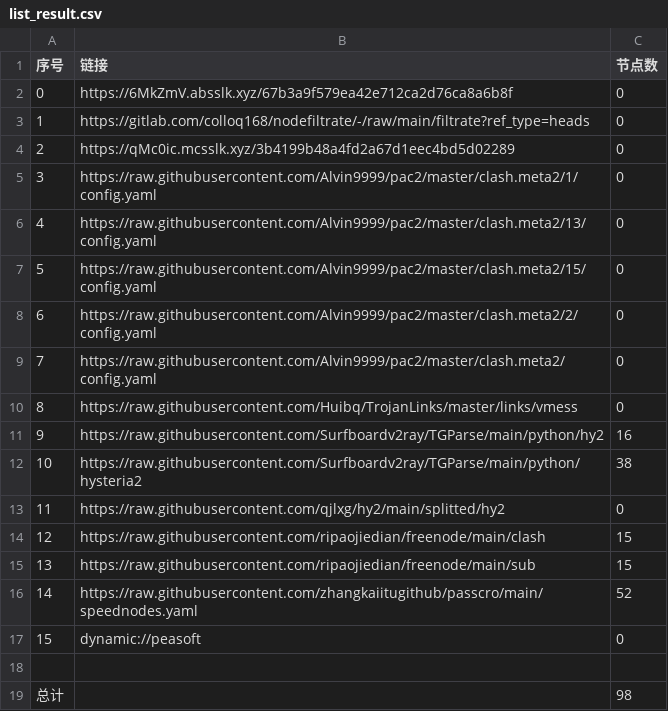
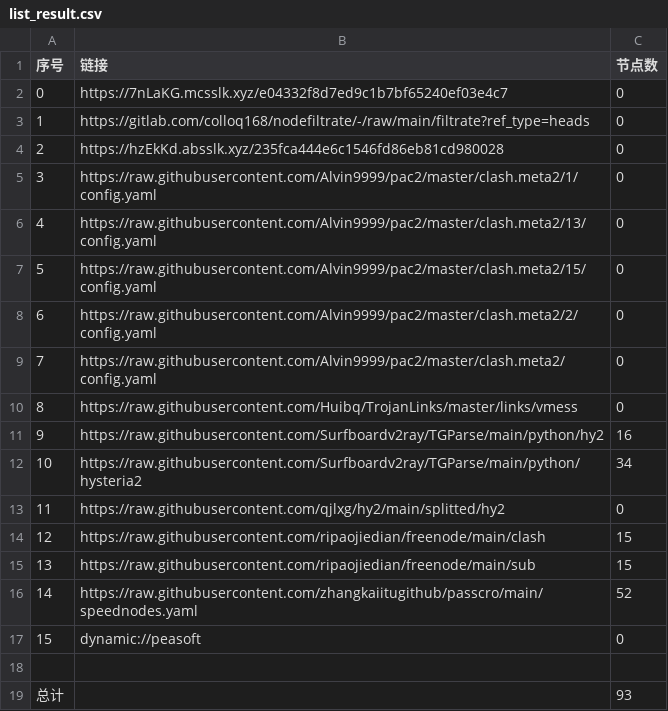
Before and after one commit to jianwu-zhao/NoMoreWalls, a CSV file: list_result.csv, drawn as a sheet.

```diff
--- a/list_result.csv
+++ b/list_result.csv
@@ -1,5 +1,5 @@
 序号,链接,节点数
-0,https://6MkZmV.absslk.xyz/67b3a9f579ea42e712ca2d76ca8a6b8f,0
+0,https://7nLaKG.mcsslk.xyz/e04332f8d7ed9c1b7bf65240ef03e4c7,0
 1,https://gitlab.com/colloq168/nodefiltrate/-/raw/main/filtrate?ref_type=heads,0
-2,https://qMc0ic.mcsslk.xyz/3b4199b48a4fd2a67d1eec4bd5d02289,0
+2,https://hzEkKd.absslk.xyz/235fca444e6c1546fd86eb81cd980028,0
 3,https://raw.githubusercontent.com/Alvin9999/pac2/master/clash.meta2/1/config.yaml,0
@@ -11,3 +11,3 @@
 9,https://raw.githubusercontent.com/Surfboardv2ray/TGParse/main/python/hy2,16
-10,https://raw.githubusercontent.com/Surfboardv2ray/TGParse/main/python/hysteria2,38
+10,https://raw.githubusercontent.com/Surfboardv2ray/TGParse/main/python/hysteria2,34
 11,https://raw.githubusercontent.com/qjlxg/hy2/main/splitted/hy2,0
@@ -18,2 +18,2 @@
 
-总计,,98
+总计,,93
```
Also changed, not shown: 6 other files.
